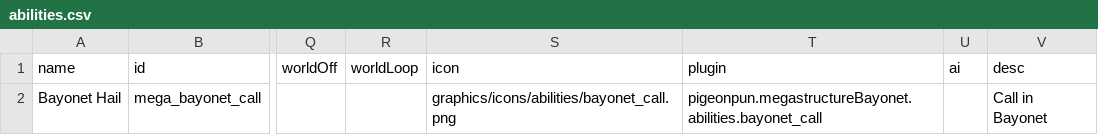
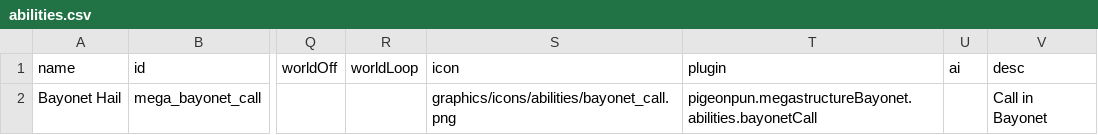
Before and after one commit to CosmicFishi/Megastructure-Bayonet, a CSV file: data/campaign/abilities.csv, drawn as a sheet; only a part is shown, gaps mark what is left out; the diff names each change by its address in the sheet, - before the commit and + after, or states it on an @@ line.

```diff
--- a/data/campaign/abilities.csv
+++ b/data/campaign/abilities.csv
-T2 (plugin): pigeonpun.megastructureBayonet.abilities.bayonet_call
+T2 (plugin): pigeonpun.megastructureBayonet.abilities.bayonetCall
```
Also changed, not shown: data/campaign/submarkets.csv, 7 other files.
